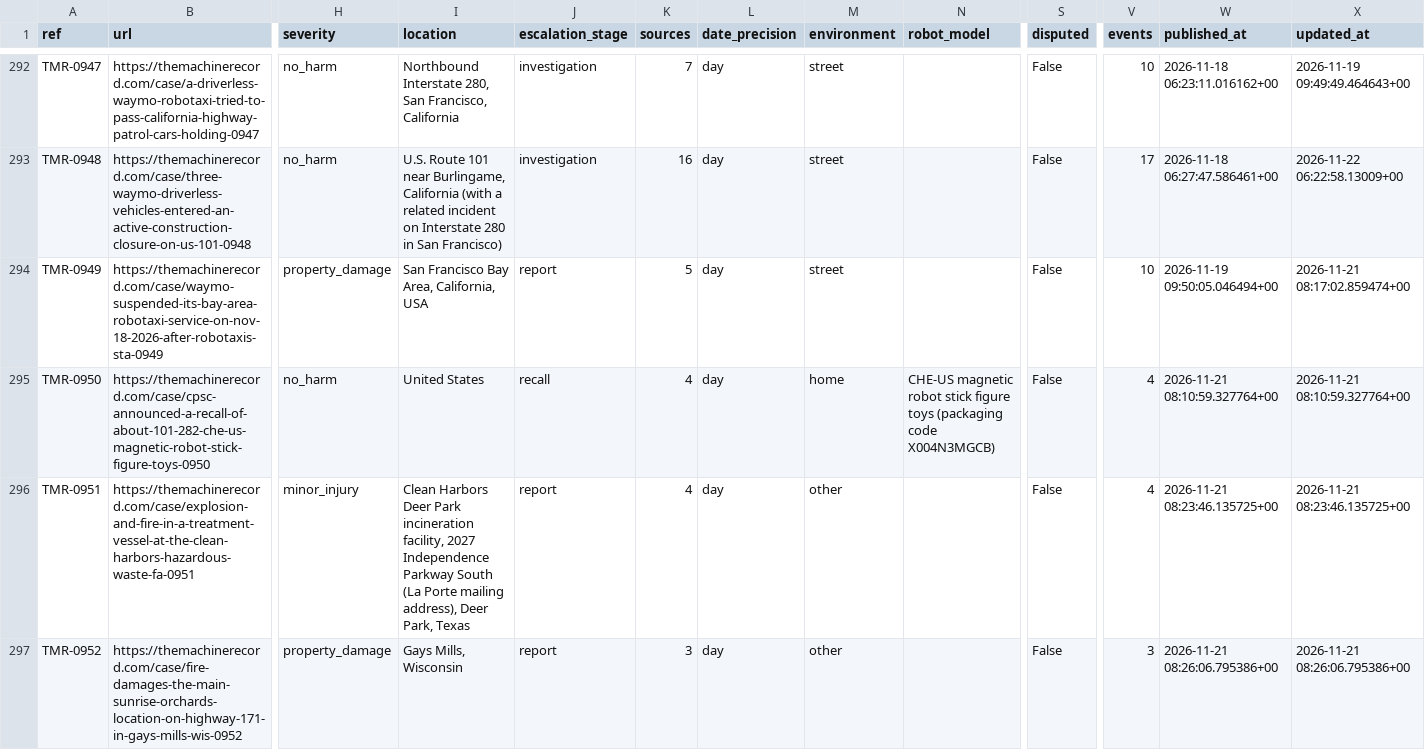
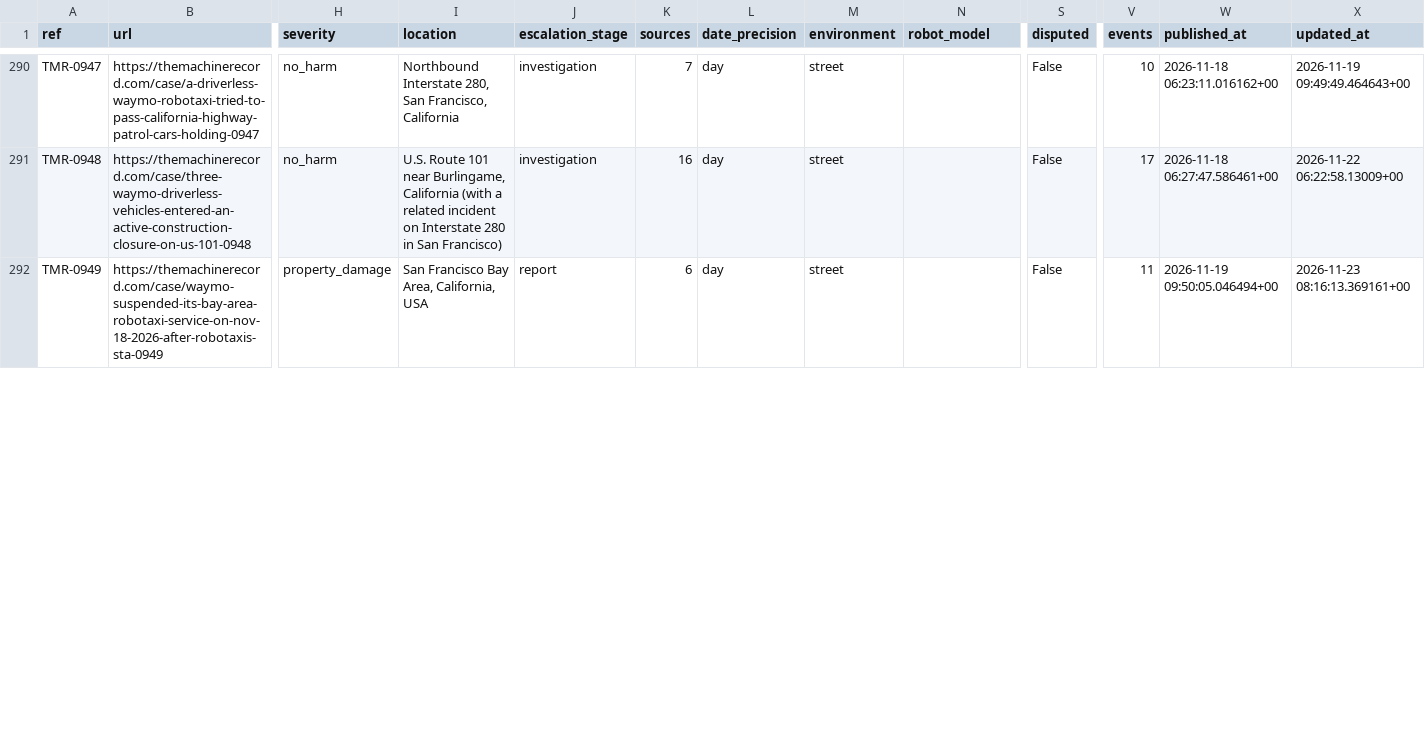
Before and after one commit to vzolot/machine-record-data, a CSV file: data/cases.csv, drawn as a sheet; only a part is shown, gaps mark what is left out; removed rows and columns are numbered as before the commit, all else as after; rows hold the shown columns only; the diff covers the shown part only; the diff names each change by its address in the sheet, - before the commit and + after, or states it on an @@ line.

Commit message:
Data refresh 2026-11-23

```diff
--- a/data/cases.csv
+++ b/data/cases.csv
-K292 (sources): 5
+K292 (sources): 6
-V292 (events): 10
+V292 (events): 11
-X292 (updated_at): 2026-11-21 08:17:02.859474+00
+X292 (updated_at): 2026-11-23 08:16:13.369161+00
-row 295: TMR-0950 | https://themachinerecord.com/case/cpsc-announced-a-recall-of-about-101-282-che-us-magnetic-robot-stick-figure-toys-0950 | no_harm | United States | recall | 4 | day | home | CHE-US magnetic robot stick figure toys (packaging code X004N3MGCB) | False | 4 | 2026-11-21 08:10:59.327764+00 | 2026-11-21 08:10:59.327764+00
-row 296: TMR-0951 | https://themachinerecord.com/case/explosion-and-fire-in-a-treatment-vessel-at-the-clean-harbors-hazardous-waste-fa-0951 | minor_injury | Clean Harbors Deer Park incineration facility, 2027 Independence Parkway South (La Porte mailing address), Deer Park, Texas | report | 4 | day | other |  | False | 4 | 2026-11-21 08:23:46.135725+00 | 2026-11-21 08:23:46.135725+00
-row 297: TMR-0952 | https://themachinerecord.com/case/fire-damages-the-main-sunrise-orchards-location-on-highway-171-in-gays-mills-wis-0952 | property_damage | Gays Mills, Wisconsin | report | 3 | day | other |  | False | 3 | 2026-11-21 08:26:06.795386+00 | 2026-11-21 08:26:06.795386+00
```
Also changed, not shown: 2 added rows, 3 removed rows and 10 edited cells elsewhere in this file, data/events.csv, data/sgo_links.csv, 3 other files.
